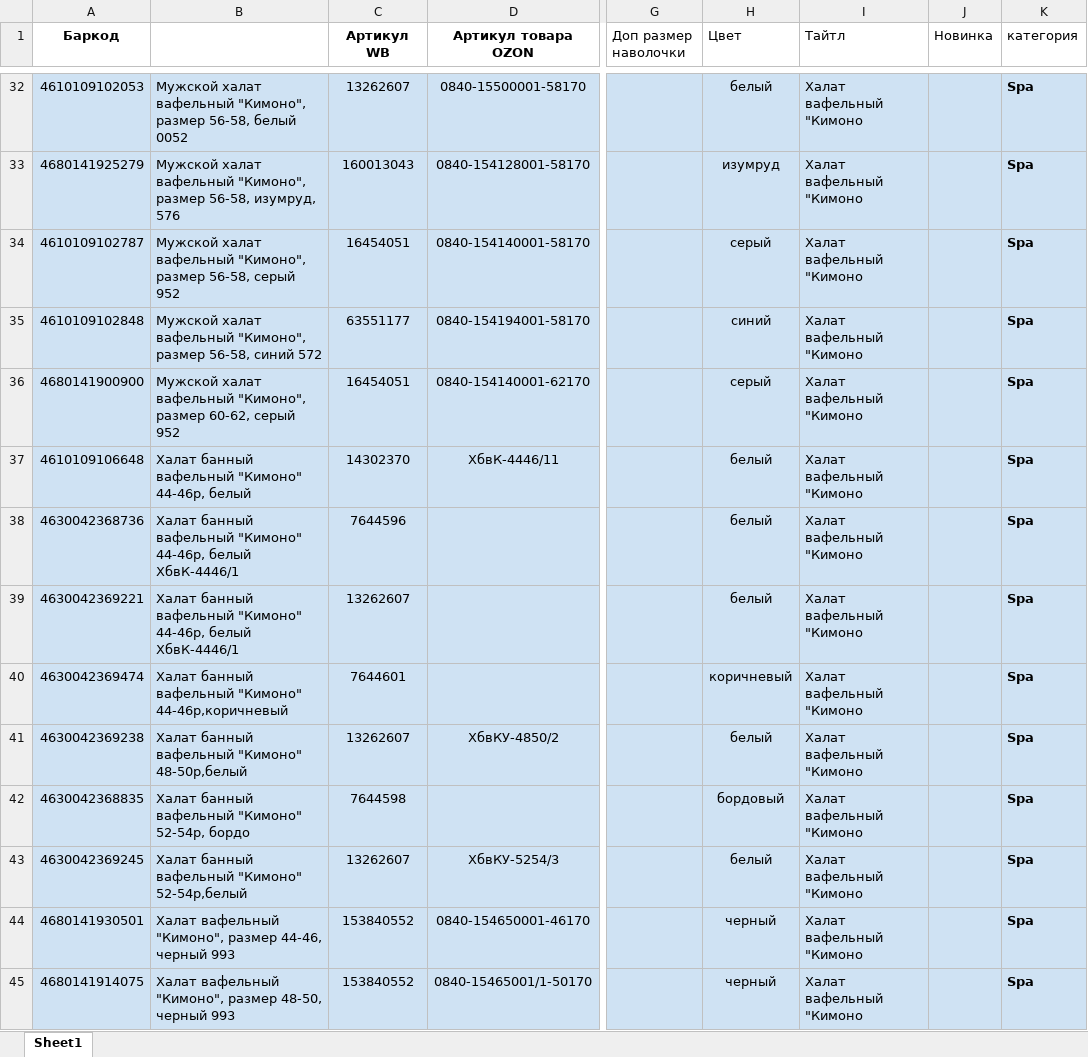
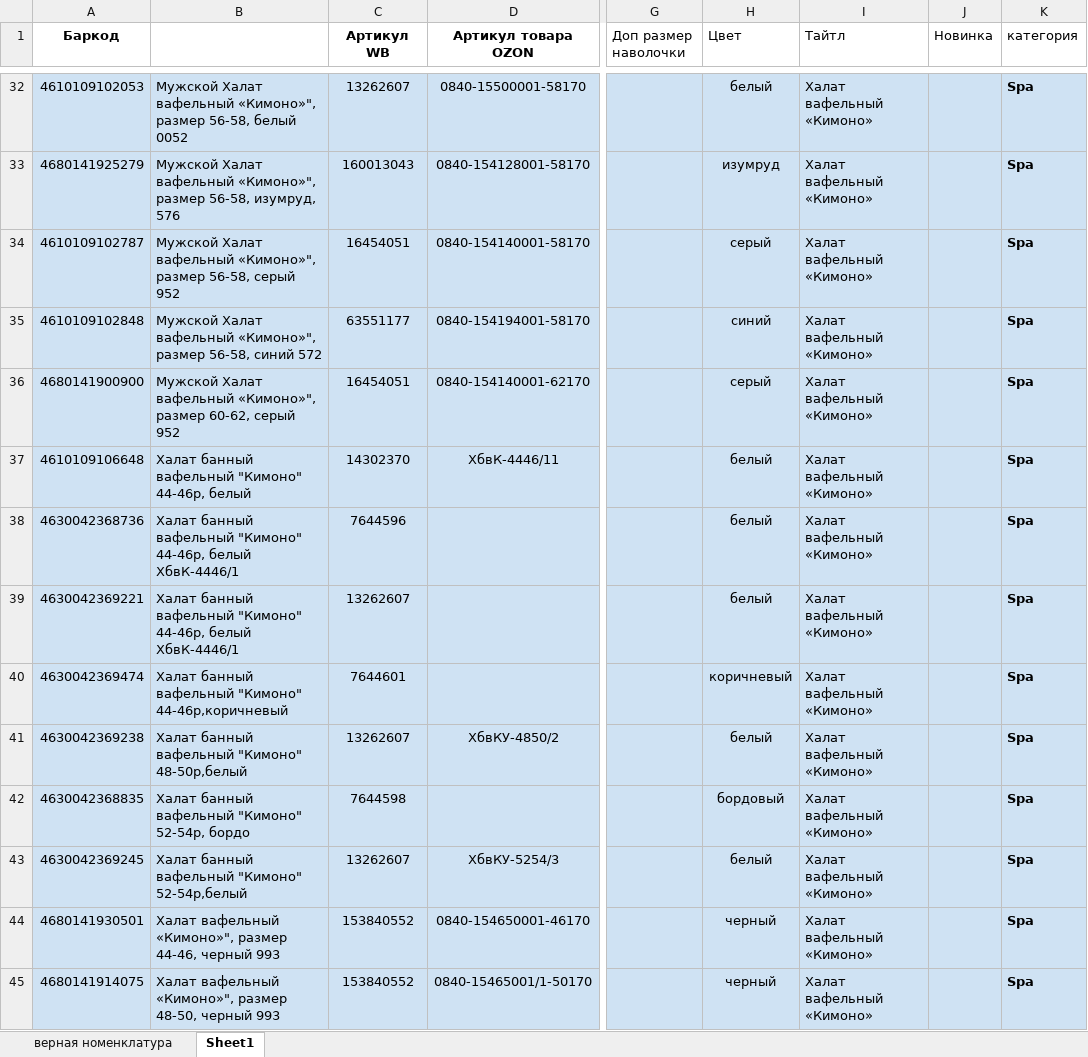
Before and after one commit to ilyushka1337/vologda-textile, an Excel workbook: www/local/import/Номенклатура.xlsx, sheet Sheet1, drawn as a sheet; only a part is shown, gaps mark what is left out; values as stored, in another font and other column widths than the file's, no borders; charts and pictures not drawn; the diff covers the shown part only; the diff names each change by its address in the sheet, - before the commit and + after, or states it on an @@ line.

```diff
--- a/www/local/import/Номенклатура.xlsx (sheet Sheet1)
+++ b/www/local/import/Номенклатура.xlsx (sheet Sheet1)
+sheet tab: верная номенклатура
-B32: Мужской халат вафельный "Кимоно", размер 56-58,…
+B32: Мужской Халат вафельный «Кимоно»", размер 56-58,…
-I32:I45 (Тайтл): Халат вафельный "Кимоно
+I32:I45 (Тайтл): Халат вафельный «Кимоно»
-B33: Мужской халат вафельный "Кимоно", размер 56-58,…
+B33: Мужской Халат вафельный «Кимоно»", размер 56-58,…
-B34: Мужской халат вафельный "Кимоно", размер 56-58,…
+B34: Мужской Халат вафельный «Кимоно»", размер 56-58,…
-B35: Мужской халат вафельный "Кимоно", размер 56-58,…
+B35: Мужской Халат вафельный «Кимоно»", размер 56-58,…
-B36: Мужской халат вафельный "Кимоно", размер 60-62,…
+B36: Мужской Халат вафельный «Кимоно»", размер 60-62,…
-B44: Халат вафельный "Кимоно", размер 44-46,…
+B44: Халат вафельный «Кимоно»", размер 44-46,…
-B45: Халат вафельный "Кимоно", размер 48-50,…
+B45: Халат вафельный «Кимоно»", размер 48-50,…
```
Also changed, not shown: 415 edited cells elsewhere in this sheet, charts or pictures, 10 other files.
